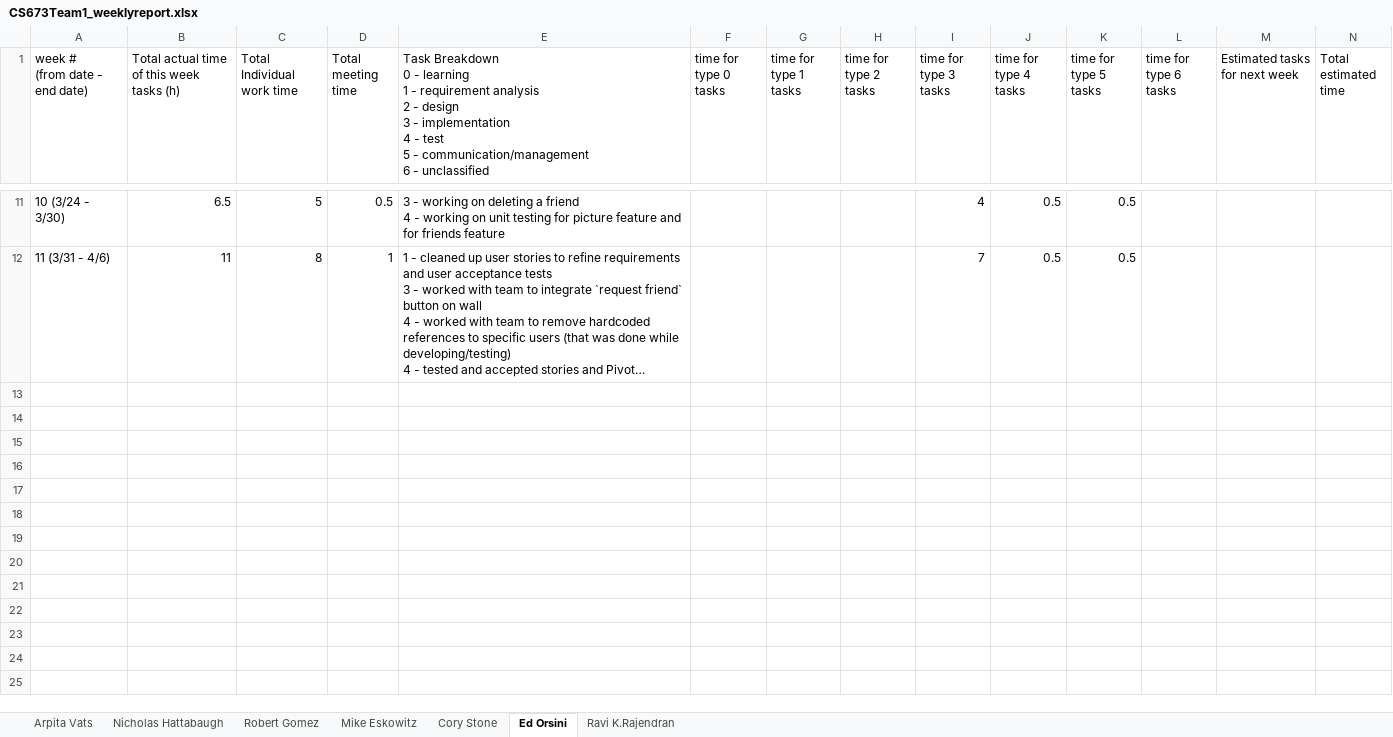
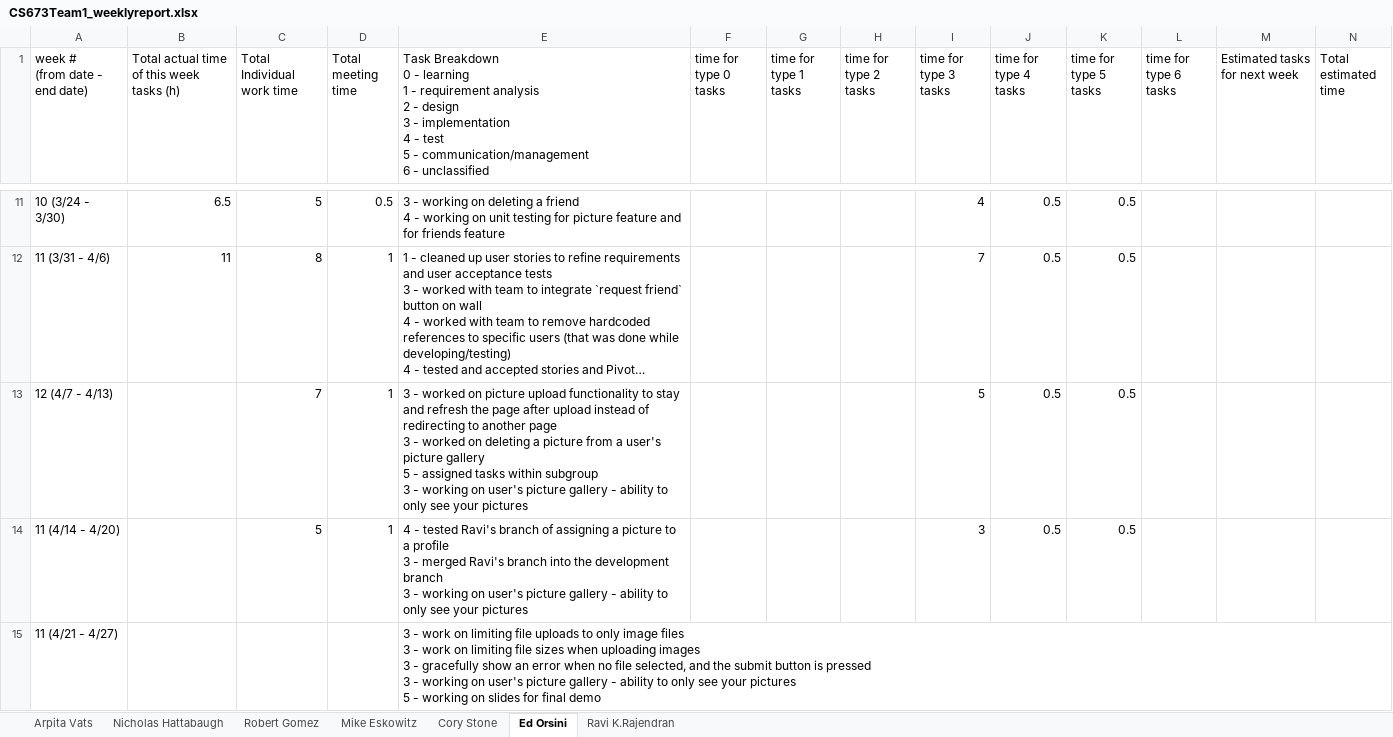
Before and after one commit to edorsini/social-networking-app, an Excel workbook: docs/CS673Team1_weeklyreport.xlsx, sheet Ed Orsini, drawn as a sheet; only a part is shown, gaps mark what is left out; long unchanged cells end in …; values as stored, in another font and other column widths than the file's, no borders; charts and pictures not drawn; ↵ is a line break in a cell; the diff names each change by its address in the sheet, - before the commit and + after, or states it on an @@ line.

```diff
--- a/docs/CS673Team1_weeklyreport.xlsx (sheet Ed Orsini)
+++ b/docs/CS673Team1_weeklyreport.xlsx (sheet Ed Orsini)
+row 13: 12 (4/7 - 4/13) |  | 7 | 1 | 3 - worked on picture upload functionality to stay and refresh the page after upload instead of redirecting to another page ↵ 3 - worked on deleting a picture from a user's picture gallery ↵ 5 - assigned tasks within subgroup ↵ 3 - working on user's picture gallery - ability to only see your pictures |  |  |  | 5 | 0.5 | 0.5
+row 14: 11 (4/14 - 4/20) |  | 5 | 1 | 4 - tested Ravi's branch of assigning a picture to a profile ↵ 3 - merged Ravi's branch into the development branch ↵ 3 - working on user's picture gallery - ability to only see your pictures |  |  |  | 3 | 0.5 | 0.5
+row 15: 11 (4/21 - 4/27) |  |  |  | 3 - work on limiting file uploads to only image files ↵ 3 - work on limiting file sizes when uploading images ↵ 3 - gracefully show an error when no file selected, and the submit button is pressed ↵ 3 - working on user's picture gallery - ability to only see your pictures ↵ 5 - working on slides for final demo
```
Also changed, not shown: sheet Mike Eskowitz, sheet Cory Stone, sheet Ravi K.Rajendran, sheet Nicholas Hattabaugh, docs/CS673Team1_Test_Plan.xlsx, 4 other files.
